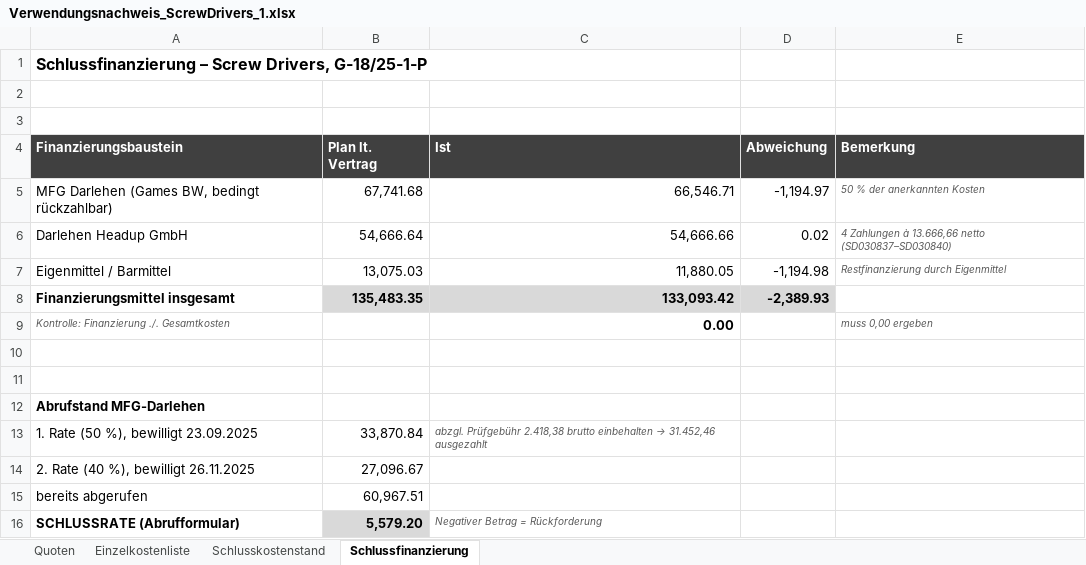
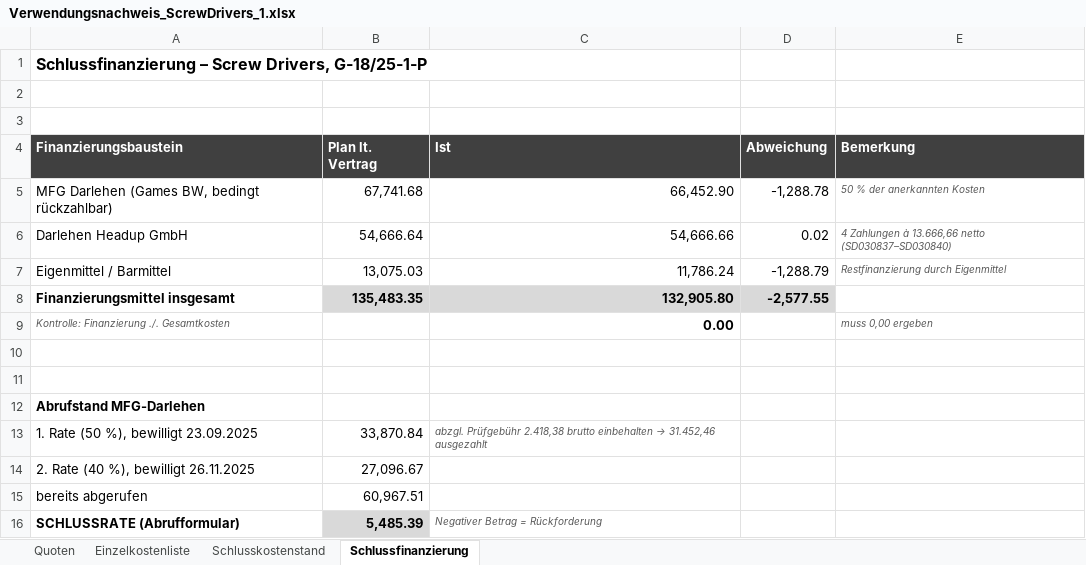
Before and after one commit to SimonBlasen/ScrewDriversMFG, an Excel workbook: Screw Drivers/Endbericht/Unterlagen/Verwendungsnachweis_ScrewDrivers_1.xlsx, sheet Schlussfinanzierung, drawn as a sheet; values as stored, in another font and other column widths than the file's, no borders; the diff names each change by its address in the sheet, - before the commit and + after, or states it on an @@ line.

```diff
--- a/Screw Drivers/Endbericht/Unterlagen/Verwendungsnachweis_ScrewDrivers_1.xlsx (sheet Schlussfinanzierung)
+++ b/Screw Drivers/Endbericht/Unterlagen/Verwendungsnachweis_ScrewDrivers_1.xlsx (sheet Schlussfinanzierung)
-C5 (Ist): 66,546.71
+C5 (Ist): 66,452.90
-D5 (Abweichung): -1,194.97
+D5 (Abweichung): -1,288.78
-C7 (Ist): 11,880.05
+C7 (Ist): 11,786.24
-D7 (Abweichung): -1,194.98
+D7 (Abweichung): -1,288.79
-C8 (Ist): 133,093.42
+C8 (Ist): 132,905.80
-D8 (Abweichung): -2,389.93
+D8 (Abweichung): -2,577.55
-B16 (Plan lt. Vertrag): 5,579.20
+B16 (Plan lt. Vertrag): 5,485.39
```
Also changed, not shown: sheet Einzelkostenliste, sheet Schlusskostenstand, Screw Drivers/Endbericht/Unterlagen/Screw_Drivers_Ist-Kosten_Tracking.xlsx, 23 other files.
